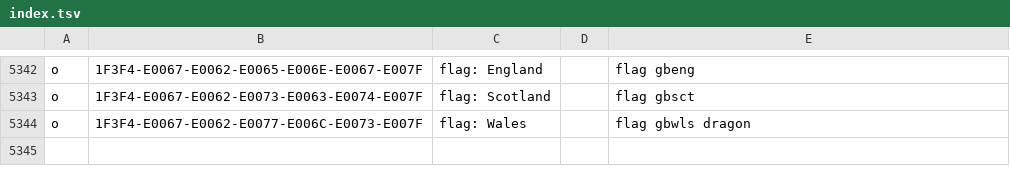
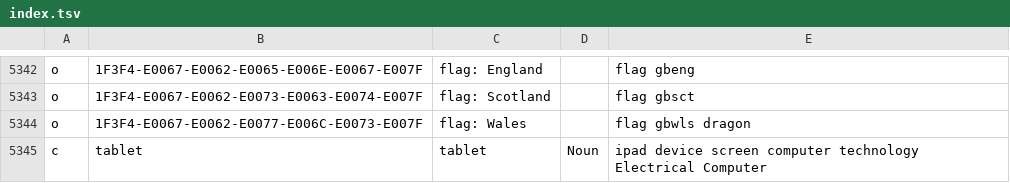
Before and after one commit to RobbyOlivam/AAC-App, a TSV file: app/src/main/assets/symbols/index.tsv, drawn as a sheet; only a part is shown, gaps mark what is left out.

```diff
--- a/app/src/main/assets/symbols/index.tsv
+++ b/app/src/main/assets/symbols/index.tsv
@@ -5344 +5344,2 @@ o	1F3F4-E0067-E0062-E0073-E0063-E0074-E007F	flag: Scotland		flag  gbsct
 o	1F3F4-E0067-E0062-E0077-E006C-E0073-E007F	flag: Wales		flag  gbwls dragon
+c	tablet	tablet	Noun	ipad device screen computer technology Electrical Computer
```
Also changed, not shown: 26 other files.
